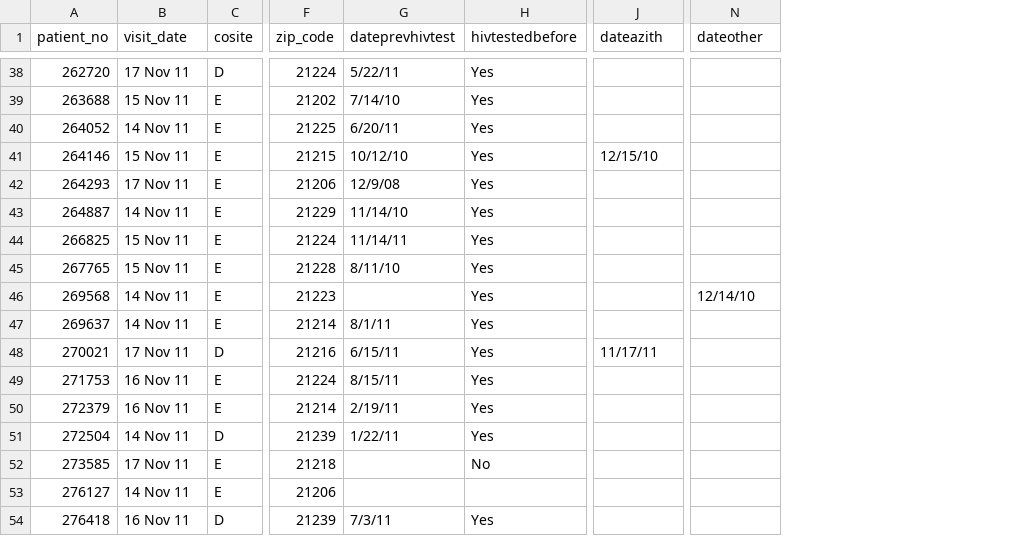
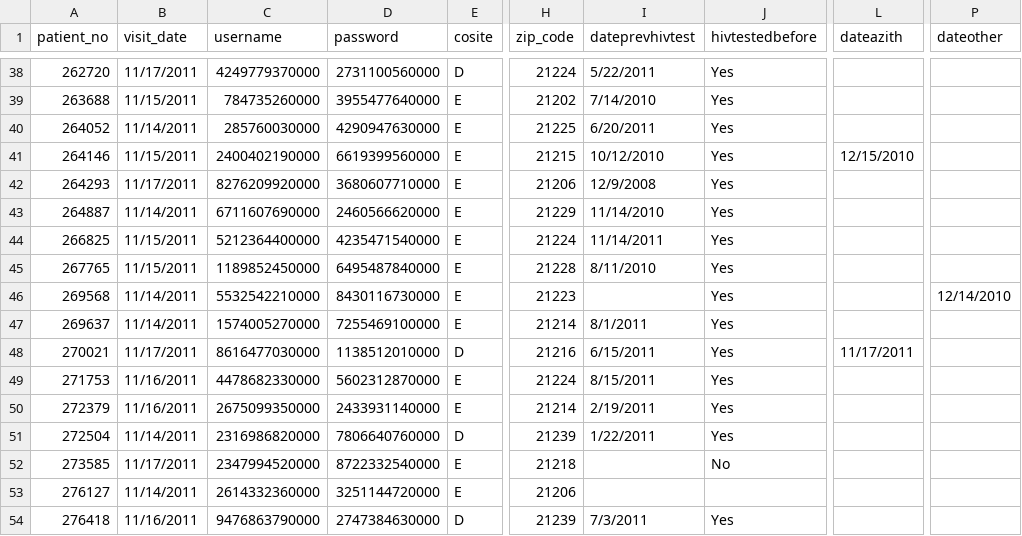
Before and after one commit to B-Rich/PrivateResults, a CSV file: spec/data/test_import_data.csv, drawn as a sheet; only a part is shown, gaps mark what is left out; addresses are those after the commit; the diff covers the shown part only; the diff names each change by its address in the sheet, - before the commit and + after, or states it on an @@ line.

Commit message:
new spec test data includes username/password for phone

```diff
--- a/spec/data/test_import_data.csv
+++ b/spec/data/test_import_data.csv
+column C (username), rows 38-54: 4249779370000 | 784735260000 | 285760030000 | 2400402190000 | 8276209920000 | 6711607690000 | 5212364400000 | 1189852450000 | 5532542210000 | 1574005270000 | 8616477030000 | 4478682330000 | 2675099350000 | 2316986820000 | 2347994520000 | 2614332360000 | 9476863790000
+column D (password), rows 38-54: 2731100560000 | 3955477640000 | 4290947630000 | 6619399560000 | 3680607710000 | 2460566620000 | 4235471540000 | 6495487840000 | 8430116730000 | 7255469100000 | 1138512010000 | 5602312870000 | 2433931140000 | 7806640760000 | 8722332540000 | 3251144720000 | 2747384630000
-B38 (visit_date): 17 Nov 11
+B38 (visit_date): 11/17/2011
-I38 (dateprevhivtest): 5/22/11
+I38 (dateprevhivtest): 5/22/2011
-B39 (visit_date): 15 Nov 11
+B39 (visit_date): 11/15/2011
-I39 (dateprevhivtest): 7/14/10
+I39 (dateprevhivtest): 7/14/2010
-B40 (visit_date): 14 Nov 11
+B40 (visit_date): 11/14/2011
-I40 (dateprevhivtest): 6/20/11
+I40 (dateprevhivtest): 6/20/2011
-B41 (visit_date): 15 Nov 11
+B41 (visit_date): 11/15/2011
-I41 (dateprevhivtest): 10/12/10
+I41 (dateprevhivtest): 10/12/2010
-L41 (dateazith): 12/15/10
+L41 (dateazith): 12/15/2010
-B42 (visit_date): 17 Nov 11
+B42 (visit_date): 11/17/2011
-I42 (dateprevhivtest): 12/9/08
+I42 (dateprevhivtest): 12/9/2008
-B43 (visit_date): 14 Nov 11
+B43 (visit_date): 11/14/2011
-I43 (dateprevhivtest): 11/14/10
+I43 (dateprevhivtest): 11/14/2010
-B44:B45 (visit_date): 15 Nov 11
+B44:B45 (visit_date): 11/15/2011
-I44 (dateprevhivtest): 11/14/11
+I44 (dateprevhivtest): 11/14/2011
-I45 (dateprevhivtest): 8/11/10
+I45 (dateprevhivtest): 8/11/2010
-B46:B47 (visit_date): 14 Nov 11
+B46:B47 (visit_date): 11/14/2011
-P46 (dateother): 12/14/10
+P46 (dateother): 12/14/2010
-I47 (dateprevhivtest): 8/1/11
+I47 (dateprevhivtest): 8/1/2011
-B48 (visit_date): 17 Nov 11
+B48 (visit_date): 11/17/2011
-I48 (dateprevhivtest): 6/15/11
+I48 (dateprevhivtest): 6/15/2011
-L48 (dateazith): 11/17/11
+L48 (dateazith): 11/17/2011
-B49:B50 (visit_date): 16 Nov 11
+B49:B50 (visit_date): 11/16/2011
-I49 (dateprevhivtest): 8/15/11
+I49 (dateprevhivtest): 8/15/2011
-I50 (dateprevhivtest): 2/19/11
+I50 (dateprevhivtest): 2/19/2011
-B51 (visit_date): 14 Nov 11
+B51 (visit_date): 11/14/2011
-I51 (dateprevhivtest): 1/22/11
+I51 (dateprevhivtest): 1/22/2011
-B52 (visit_date): 17 Nov 11
+B52 (visit_date): 11/17/2011
-B53 (visit_date): 14 Nov 11
+B53 (visit_date): 11/14/2011
-B54 (visit_date): 16 Nov 11
+B54 (visit_date): 11/16/2011
-I54 (dateprevhivtest): 7/3/11
+I54 (dateprevhivtest): 7/3/2011
```
Also changed, not shown: 136 edited cells elsewhere in this file.
